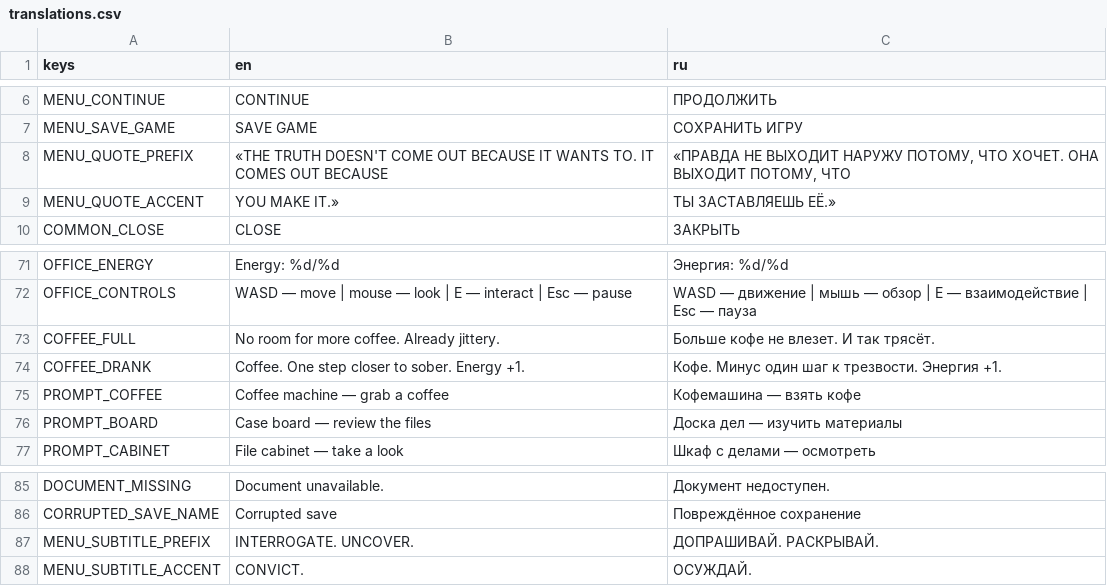
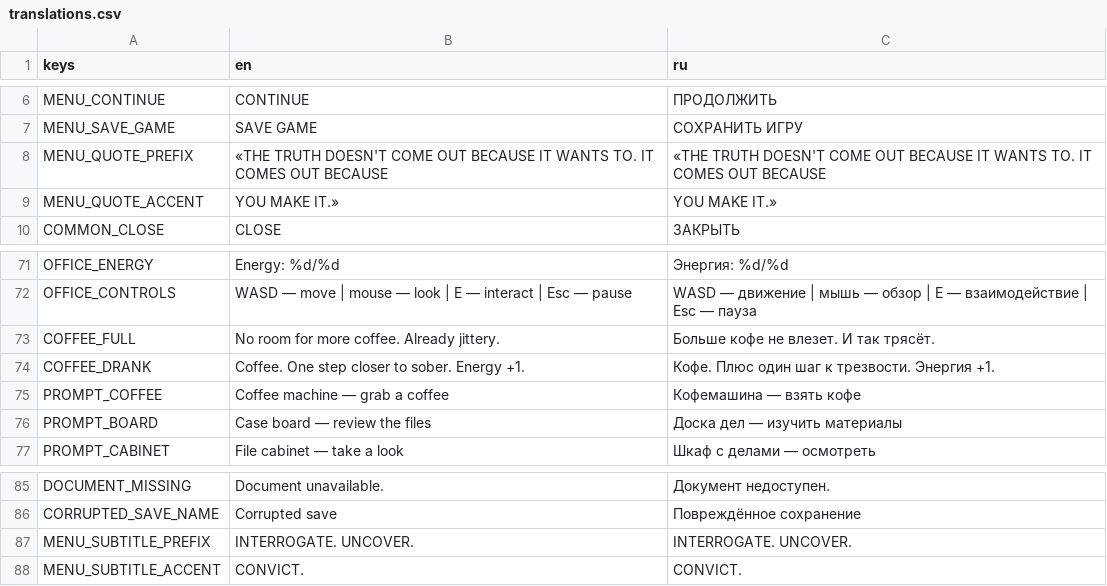
Before and after one commit to vtyurin89/first-degree-v-2, a CSV file: data/translations.csv, drawn as a sheet; only a part is shown, gaps mark what is left out.

Commit message:
fix: translations

```diff
--- a/data/translations.csv
+++ b/data/translations.csv
@@ -7,4 +7,4 @@ MENU_CONTINUE,"CONTINUE","ПРОДОЛЖИТЬ"
 MENU_SAVE_GAME,"SAVE GAME","СОХРАНИТЬ ИГРУ"
-MENU_QUOTE_PREFIX,"«THE TRUTH DOESN'T COME OUT BECAUSE IT WANTS TO. IT COMES OUT BECAUSE ","«ПРАВДА НЕ ВЫХОДИТ НАРУЖУ ПОТОМУ, ЧТО ХОЧЕТ. ОНА ВЫХОДИТ ПОТОМУ, ЧТО "
-MENU_QUOTE_ACCENT,"YOU MAKE IT.»","ТЫ ЗАСТАВЛЯЕШЬ ЕЁ.»"
+MENU_QUOTE_PREFIX,"«THE TRUTH DOESN'T COME OUT BECAUSE IT WANTS TO. IT COMES OUT BECAUSE ","«THE TRUTH DOESN'T COME OUT BECAUSE IT WANTS TO. IT COMES OUT BECAUSE "
+MENU_QUOTE_ACCENT,"YOU MAKE IT.»","YOU MAKE IT.»"
 COMMON_CLOSE,"CLOSE","ЗАКРЫТЬ"
@@ -73,3 +73,3 @@ OFFICE_CONTROLS,"WASD — move    |    mouse — look    |    E — interact
 COFFEE_FULL,"No room for more coffee. Already jittery.","Больше кофе не влезет. И так трясёт."
-COFFEE_DRANK,"Coffee. One step closer to sober. Energy +1.","Кофе. Минус один шаг к трезвости. Энергия +1."
+COFFEE_DRANK,"Coffee. One step closer to sober. Energy +1.","Кофе. Плюс один шаг к трезвости. Энергия +1."
 PROMPT_COFFEE,"Coffee machine — grab a coffee","Кофемашина — взять кофе"
@@ -86,3 +86,3 @@ DOCUMENT_MISSING,"Document unavailable.","Документ недоступен.
 CORRUPTED_SAVE_NAME,"Corrupted save","Повреждённое сохранение"
-MENU_SUBTITLE_PREFIX,"INTERROGATE.   UNCOVER.   ","ДОПРАШИВАЙ.   РАСКРЫВАЙ.   "
-MENU_SUBTITLE_ACCENT,"CONVICT.","ОСУЖДАЙ."
+MENU_SUBTITLE_PREFIX,"INTERROGATE.   UNCOVER.   ","INTERROGATE.   UNCOVER.   "
+MENU_SUBTITLE_ACCENT,"CONVICT.","CONVICT."
```
Also changed, not shown: 1 other file.
